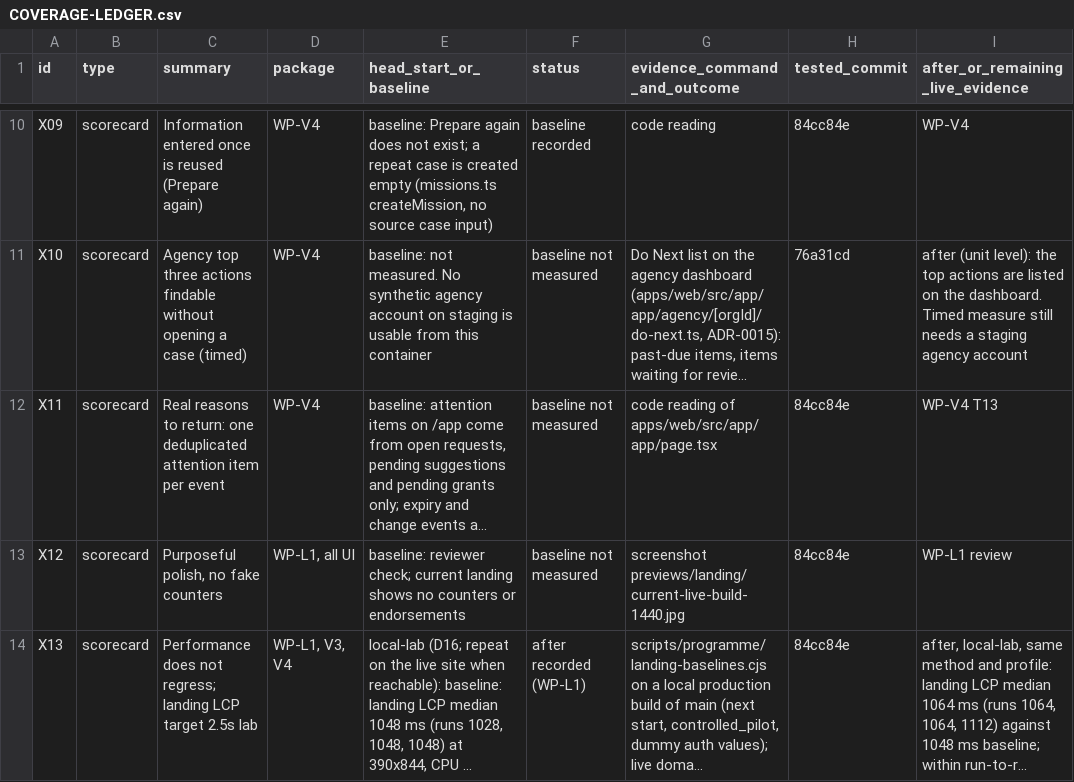
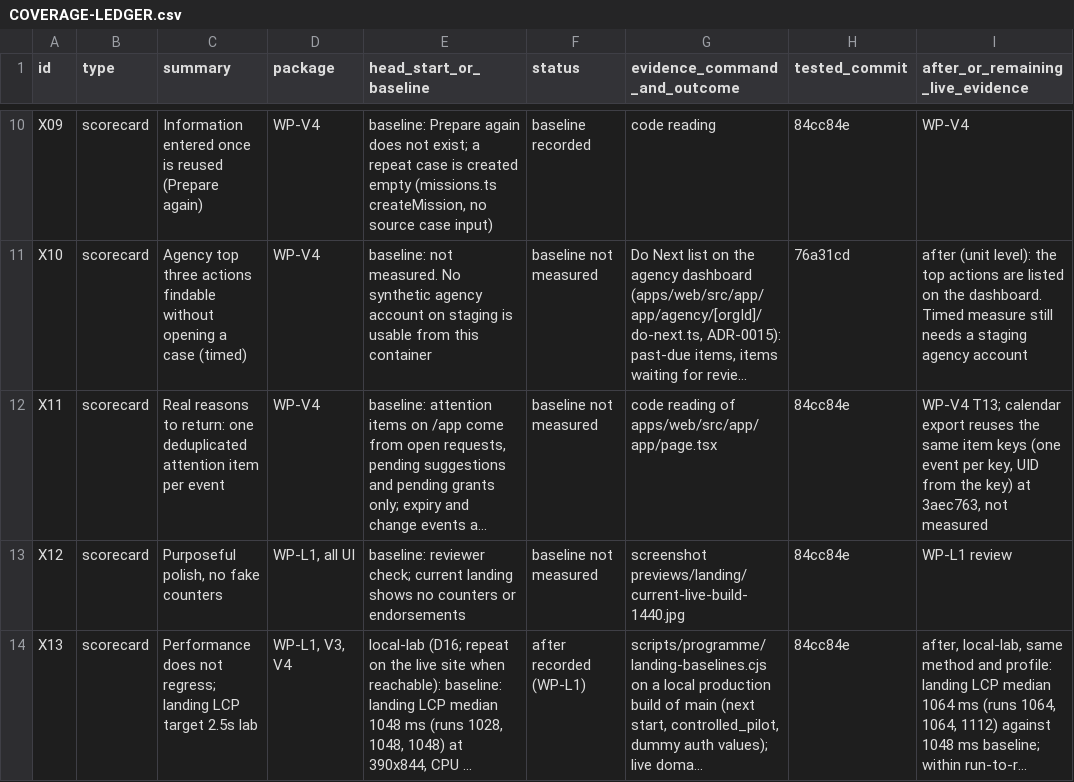
Before and after one commit to sadatnitex/visastack, a CSV file: docs/upgrades/programme/COVERAGE-LEDGER.csv, drawn as a sheet; only a part is shown, gaps mark what is left out; long unchanged cells end in …; the diff covers the shown part only; the diff names each change by its address in the sheet, - before the commit and + after, or states it on an @@ line.

```diff
--- a/docs/upgrades/programme/COVERAGE-LEDGER.csv
+++ b/docs/upgrades/programme/COVERAGE-LEDGER.csv
-I12 (after_or_remaining_live_evidence): WP-V4 T13
+I12 (after_or_remaining_live_evidence): WP-V4 T13; calendar export reuses the same item keys (one event per key, UID from the key) at 3aec763, not measured
```
Also changed, not shown: 5 edited cells elsewhere in this file, 3 other files.
